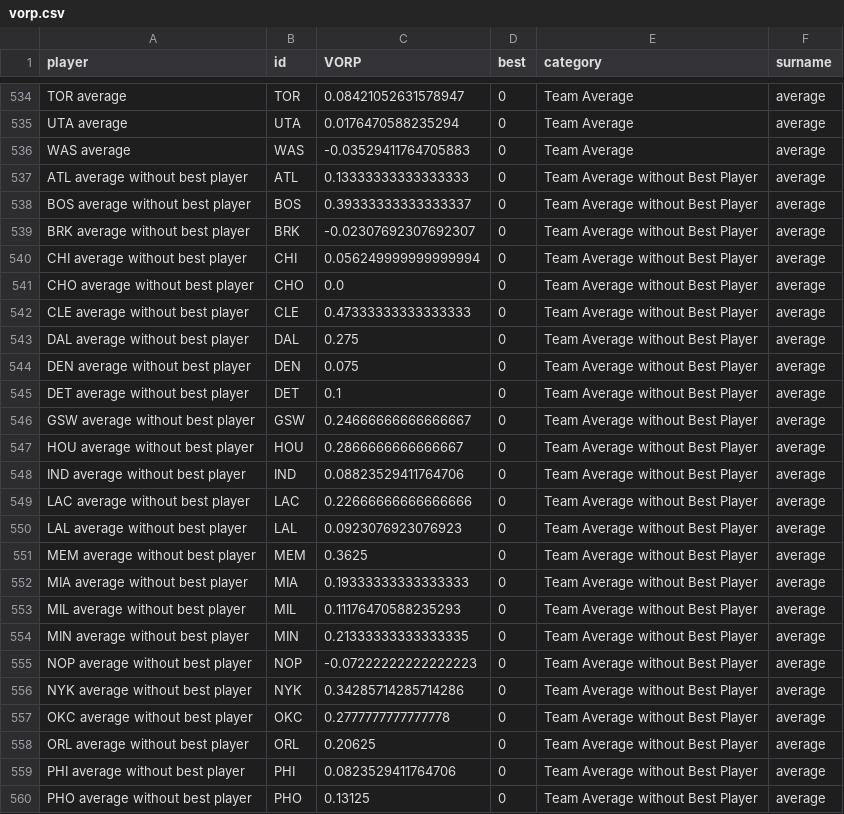
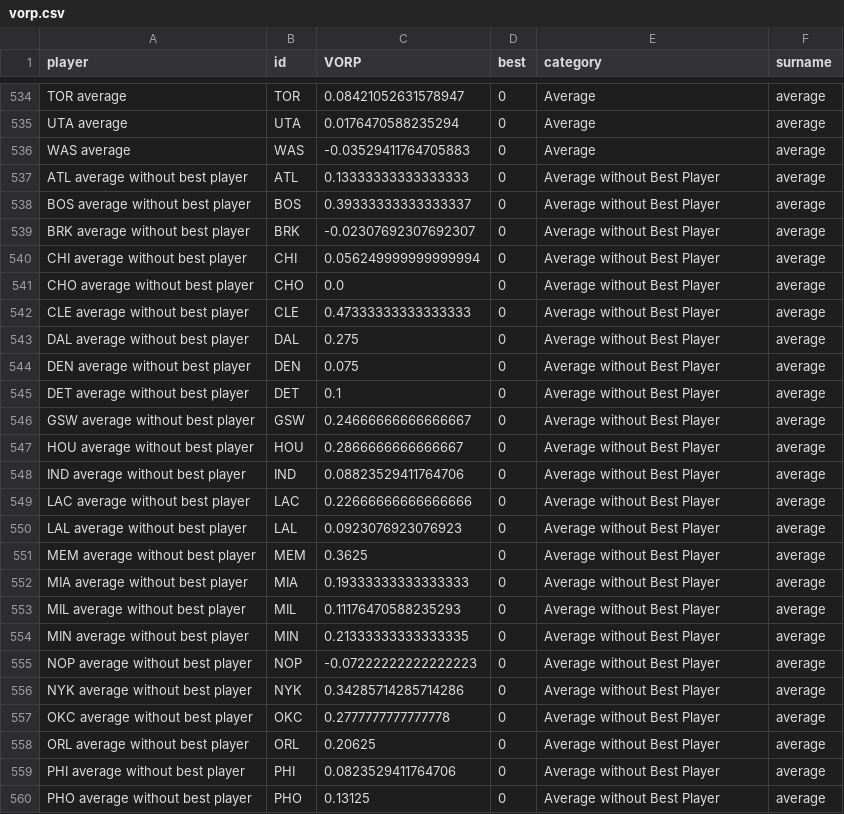
Before and after one commit to gmelmed/gmelmed.github.io, a CSV file: data/vorp.csv, drawn as a sheet; only a part is shown, gaps mark what is left out; the diff covers the shown part only; the diff names each change by its address in the sheet, - before the commit and + after, or states it on an @@ line.

```diff
--- a/data/vorp.csv
+++ b/data/vorp.csv
-E534:E536 (category): Team Average
+E534:E536 (category): Average
-E537:E560 (category): Team Average without Best Player
+E537:E560 (category): Average without Best Player
```
Also changed, not shown: 63 edited cells elsewhere in this file.
